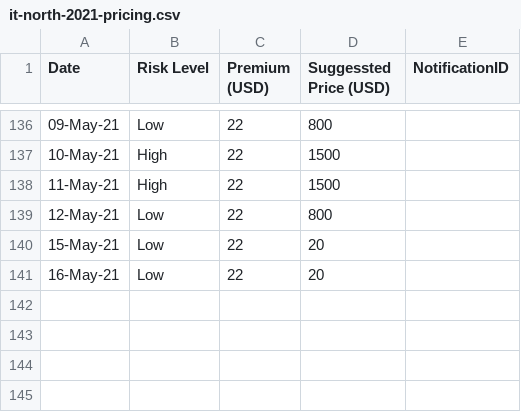
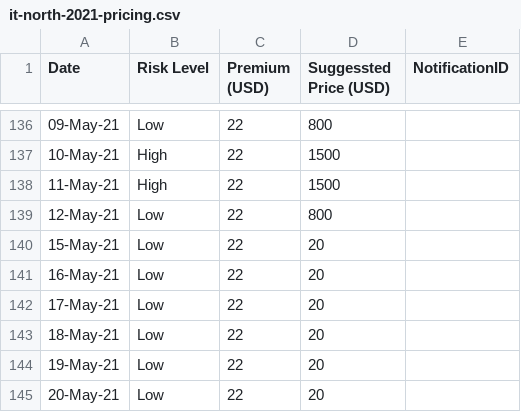
Before and after one commit to earling/it-north, a CSV file: it-north-2021-pricing.csv, drawn as a sheet; only a part is shown, gaps mark what is left out; the diff names each change by its address in the sheet, - before the commit and + after, or states it on an @@ line.

Commit message:
20-May-21,Low,22,20,

```diff
--- a/it-north-2021-pricing.csv
+++ b/it-north-2021-pricing.csv
+row 142: 17-May-21 | Low | 22 | 20
+row 143: 18-May-21 | Low | 22 | 20
+row 144: 19-May-21 | Low | 22 | 20
+row 145: 20-May-21 | Low | 22 | 20
```
